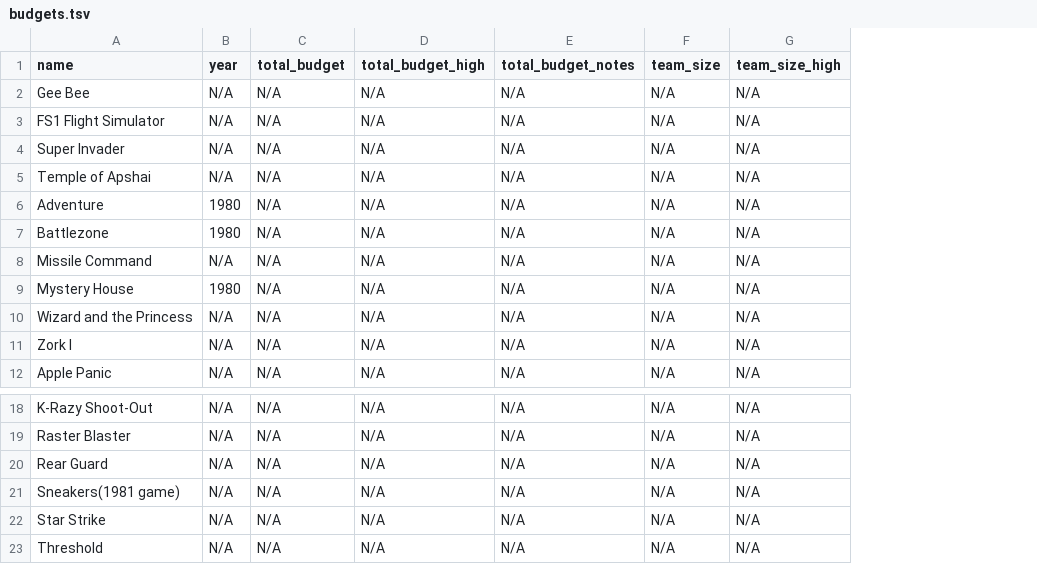
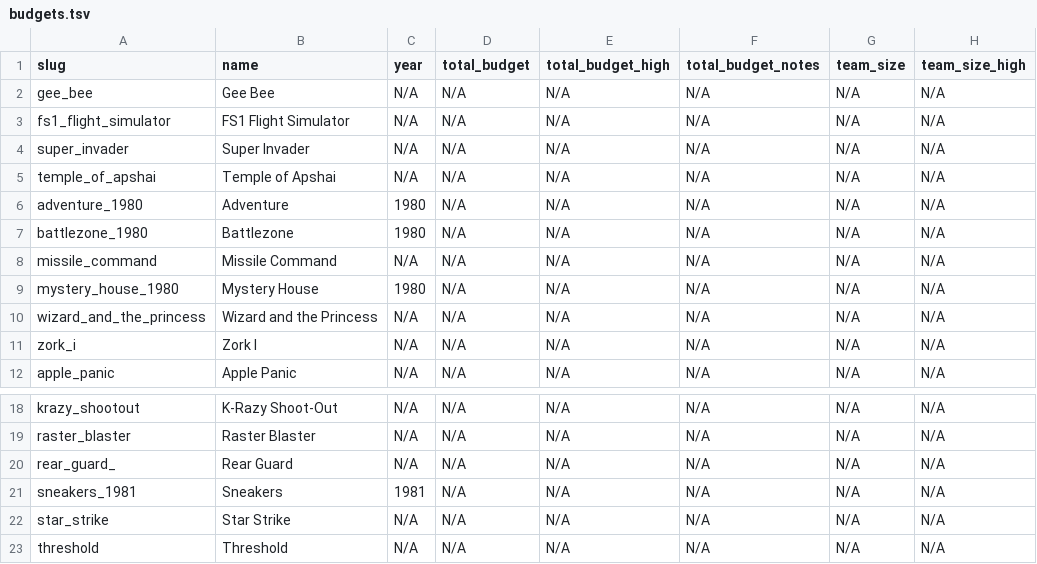
Before and after one commit to larsiusprime/timur_budgets, a TSV file: budgets.tsv, drawn as a sheet; only a part is shown, gaps mark what is left out; addresses are those after the commit; the diff names each change by its address in the sheet, - before the commit and + after, or states it on an @@ line.

Commit message:
add slugs to database

```diff
--- a/budgets.tsv
+++ b/budgets.tsv
+column A (slug), rows 2-12: gee_bee | fs1_flight_simulator | super_invader | temple_of_apshai | adventure_1980 | battlezone_1980 | missile_command | mystery_house_1980 | wizard_and_the_princess | zork_i | apple_panic; rows 18-23: krazy_shootout | raster_blaster | rear_guard_ | sneakers_1981 | star_strike | threshold
-B21 (name): Sneakers(1981 game)
+B21 (name): Sneakers
-C21 (year): N/A
+C21 (year): 1981
```
